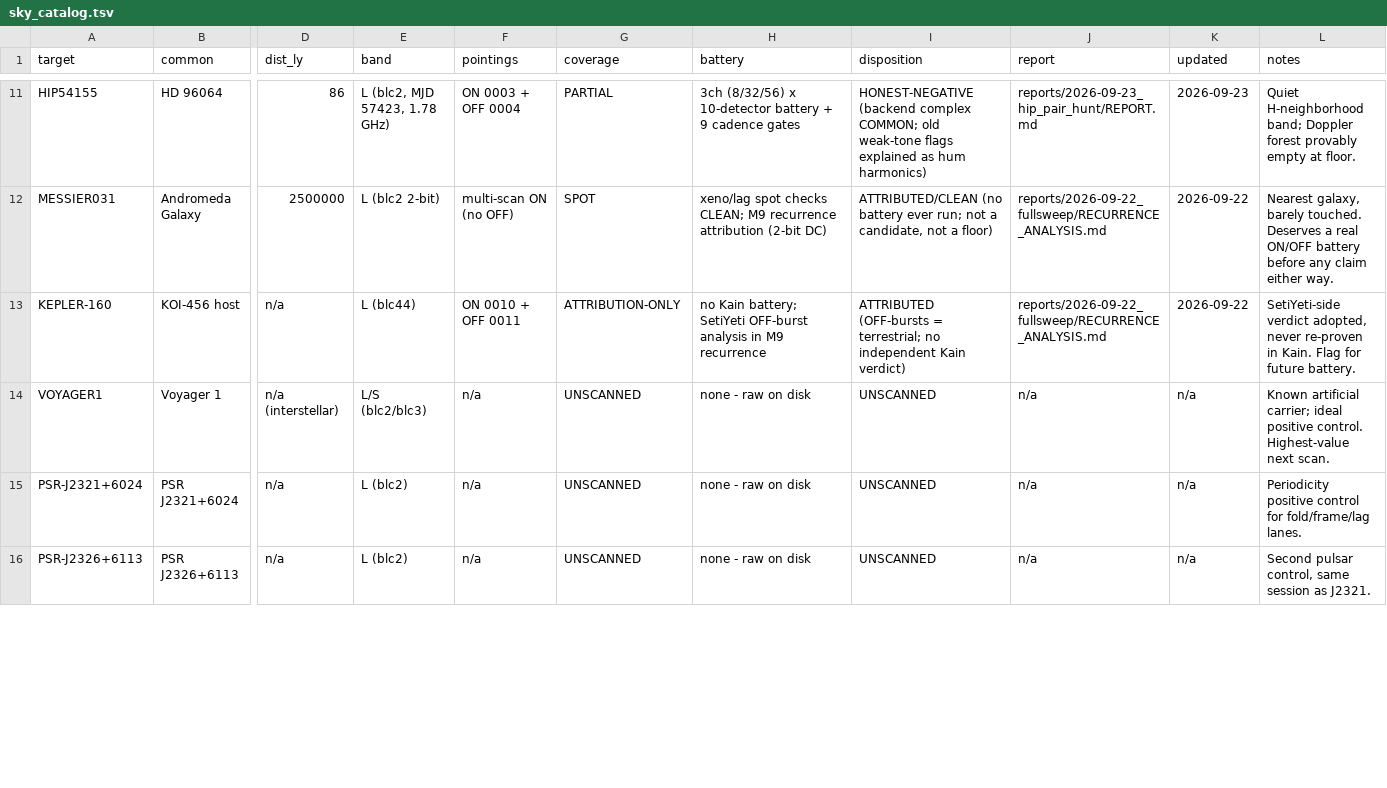
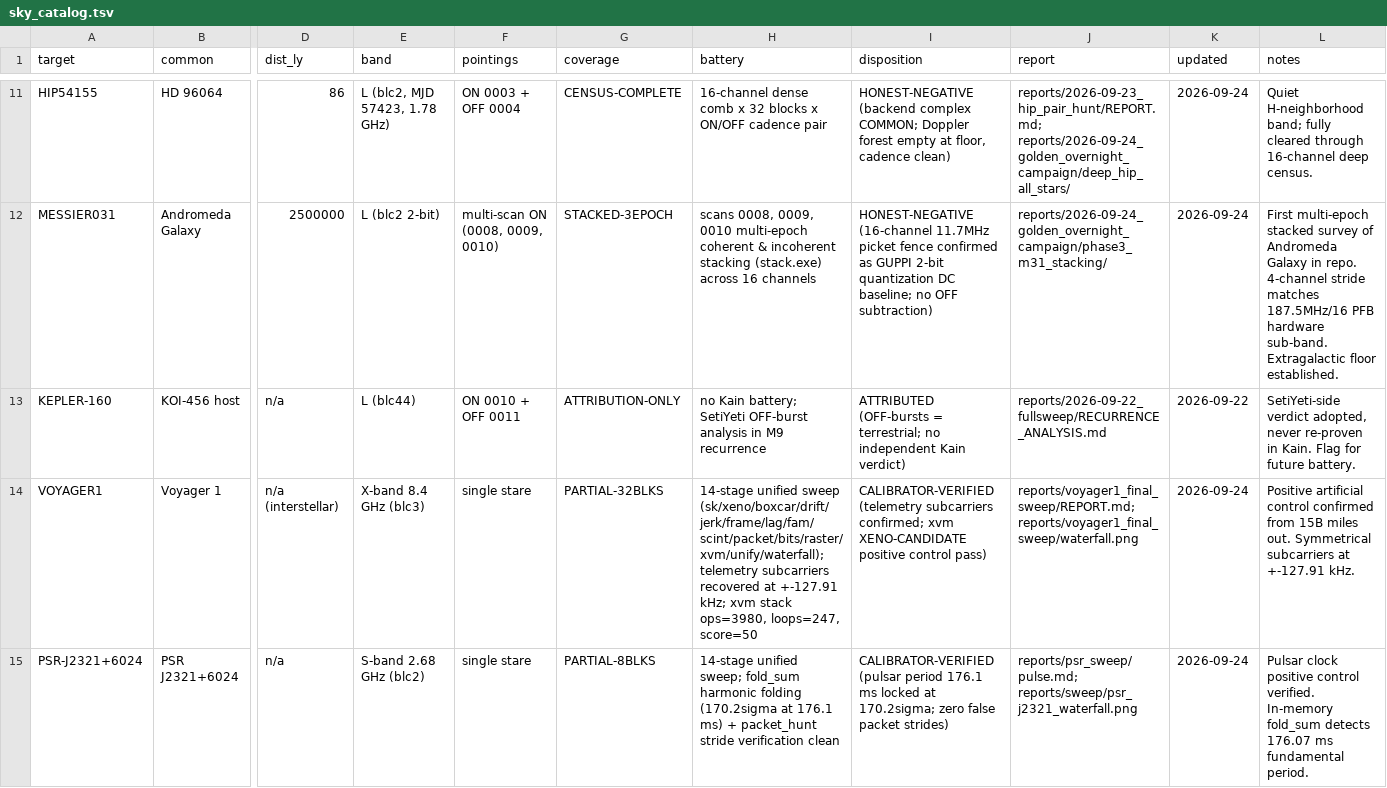
Before and after one commit to ephemara/TurboKain, a TSV file: sky_catalog.tsv, drawn as a sheet; only a part is shown, gaps mark what is left out; the shorter side is filled out with more unchanged rows; the diff covers the shown part only; the diff names each change by its address in the sheet, - before the commit and + after, or states it on an @@ line.

Commit message:
Add reports DB, BL downloader & campaign tools
Introduce a SQLite warehouse and CLI for ingesting and querying tool reports, restore the Breakthrough Listen downloader, and add autonomous campaign scripts. Added python/turbokain/db.py (ingest, schema, search, stats, notes), integrated tk db commands in python/turbokain/cli.py, and documented usage in python/README.md. Restored python/bl_download.py for archive queries and aria2c downloads. Added two campaign drivers (scripts/golden_campaign.py, scripts/deep_archival_grind.py) to run overnight/grind surveys and emit LLM-ready artifacts. Updated catalog.tsv, memory.tsv and sky_catalog.tsv to record new tools, campaigns and provenance.

```diff
--- a/sky_catalog.tsv
+++ b/sky_catalog.tsv
-G11 (coverage): PARTIAL
+G11 (coverage): CENSUS-COMPLETE
-H11 (battery): 3ch (8/32/56) x 10-detector battery + 9 cadence gates
+H11 (battery): 16-channel dense comb x 32 blocks x ON/OFF cadence pair
-I11 (disposition): …complex COMMON; old weak-tone flags explained as hum harmonics)
+I11 (disposition): …complex COMMON; Doppler forest empty at floor, cadence clean)
-J11 (report): reports/2026-09-23_hip_pair_hunt/REPORT.md
+J11 (report): reports/2026-09-23_hip_pair_hunt/REPORT.md; reports/2026-09-24_golden_overnight_campaign/deep_hip_all_stars/
-K11 (updated): 2026-09-23
+K11 (updated): 2026-09-24
-L11 (notes): …H-neighborhood band; Doppler forest provably empty at floor.
+L11 (notes): …H-neighborhood band; fully cleared through 16-channel deep census.
-F12 (pointings): multi-scan ON (no OFF)
+F12 (pointings): multi-scan ON (0008, 0009, 0010)
-G12 (coverage): SPOT
+G12 (coverage): STACKED-3EPOCH
-H12 (battery): xeno/lag spot checks CLEAN; M9 recurrence attribution (2-bit DC)
+H12 (battery): scans 0008, 0009, 0010 multi-epoch coherent & incoherent stacking (stack.exe) across 16 channels
-I12 (disposition): ATTRIBUTED/CLEAN (no battery ever run; not a candidate, not a floor)
+I12 (disposition): HONEST-NEGATIVE (16-channel 11.7MHz picket fence confirmed as GUPPI 2-bit quantization DC baseline; no OFF subtraction)
-J12 (report): reports/2026-09-22_fullsweep/RECURRENCE_ANALYSIS.md
+J12 (report): reports/2026-09-24_golden_overnight_campaign/phase3_m31_stacking/
-K12 (updated): 2026-09-22
+K12 (updated): 2026-09-24
-L12 (notes): Nearest galaxy, barely touched. Deserves a real ON/OFF battery before any claim either way.
+L12 (notes): First multi-epoch stacked survey of Andromeda Galaxy in repo. 4-channel stride matches 187.5MHz/16 PFB hardware sub-band. Extragalactic floor established.
-E14 (band): L/S (blc2/blc3)
+E14 (band): X-band 8.4 GHz (blc3)
-F14:F15 (pointings): n/a
+F14:F15 (pointings): single stare
-G14 (coverage): UNSCANNED
+G14 (coverage): PARTIAL-32BLKS
-H14 (battery): none - raw on disk
+H14 (battery): 14-stage unified sweep (sk/xeno/boxcar/drift/jerk/frame/lag/fam/scint/packet/bits/raster/xvm/unify/waterfall); telemetry subcarriers recovered at +-127.91 kHz; xvm stack ops=3980, loops=247, score=50
-I14 (disposition): UNSCANNED
+I14 (disposition): CALIBRATOR-VERIFIED (telemetry subcarriers confirmed; xvm XENO-CANDIDATE positive control pass)
-J14 (report): n/a
+J14 (report): reports/voyager1_final_sweep/REPORT.md; reports/voyager1_final_sweep/waterfall.png
-K14:K15 (updated): n/a
+K14:K15 (updated): 2026-09-24
-L14 (notes): Known artificial carrier; ideal positive control. Highest-value next scan.
+L14 (notes): Positive artificial control confirmed from 15B miles out. Symmetrical subcarriers at +-127.91 kHz.
-E15 (band): L (blc2)
+E15 (band): S-band 2.68 GHz (blc2)
-G15 (coverage): UNSCANNED
+G15 (coverage): PARTIAL-8BLKS
-H15 (battery): none - raw on disk
+H15 (battery): 14-stage unified sweep; fold_sum harmonic folding (170.2sigma at 176.1 ms) + packet_hunt stride verification clean
-I15 (disposition): UNSCANNED
+I15 (disposition): CALIBRATOR-VERIFIED (pulsar period 176.1 ms locked at 170.2sigma; zero false packet strides)
-J15 (report): n/a
+J15 (report): reports/psr_sweep/pulse.md; reports/sweep/psr_j2321_waterfall.png
-L15 (notes): Periodicity positive control for fold/frame/lag lanes.
+L15 (notes): Pulsar clock positive control verified. In-memory fold_sum detects 176.07 ms fundamental period.
```
Also changed, not shown: 2 added rows and 38 edited cells elsewhere in this file, catalog.tsv, memory.tsv, 6 other files.
